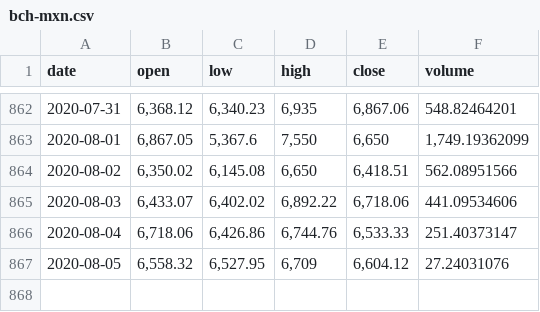
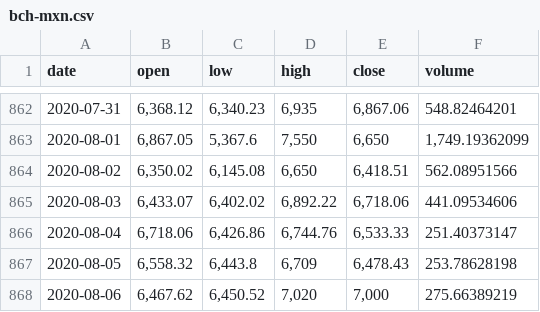
Before and after one commit to albertoid/bitso, a CSV file: bch-mxn.csv, drawn as a sheet; only a part is shown, gaps mark what is left out.

```diff
--- a/bch-mxn.csv
+++ b/bch-mxn.csv
@@ -866,2 +866,3 @@ date,open,low,high,close,volume
 2020-08-04,"6,718.06","6,426.86","6,744.76","6,533.33",251.40373147
-2020-08-05,"6,558.32","6,527.95","6,709","6,604.12",27.24031076
+2020-08-05,"6,558.32","6,443.8","6,709","6,478.43",253.78628198
+2020-08-06,"6,467.62","6,450.52","7,020","7,000",275.66389219
```
Also changed, not shown: btc-mxn.csv, eth-mxn.csv, 9 other files.
